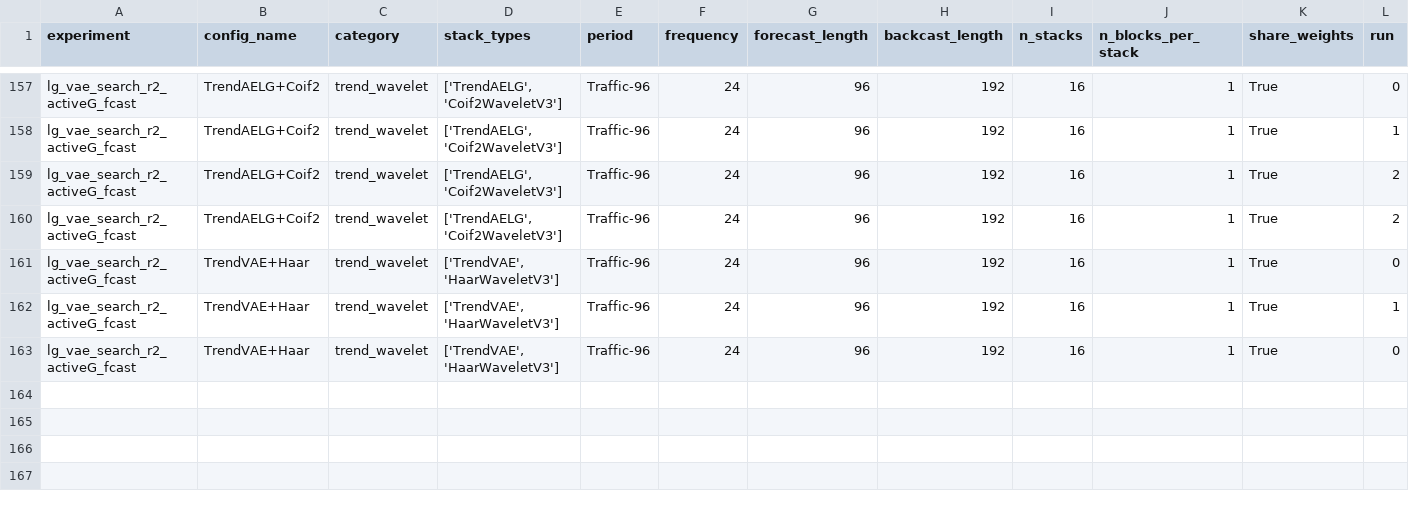
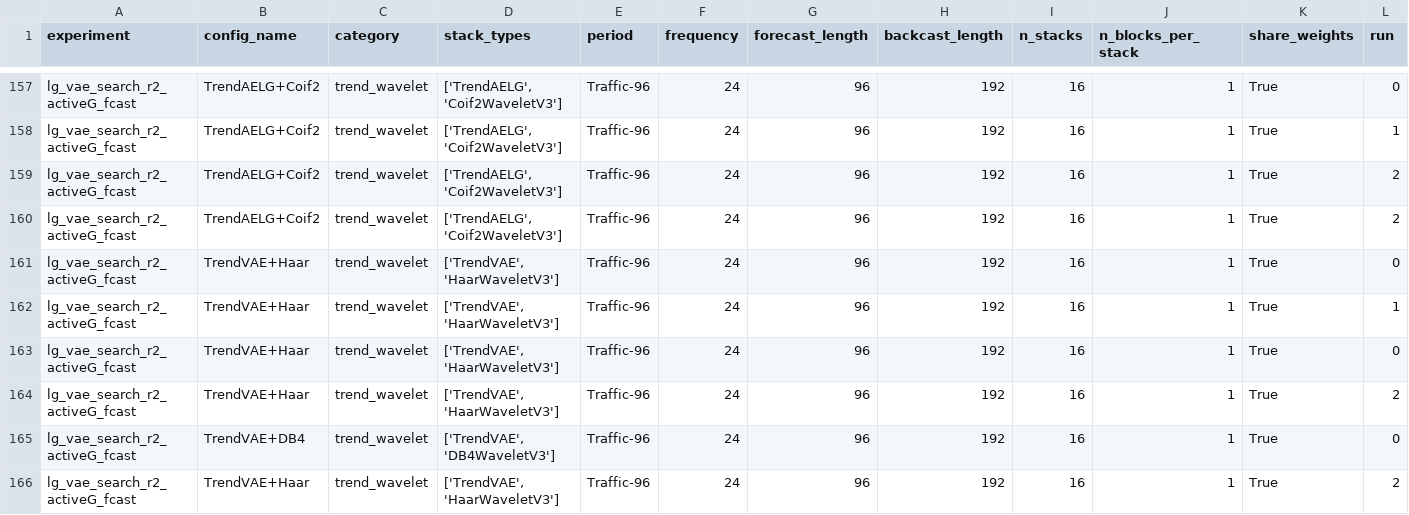
Before and after one commit to realdanielbyrne/PEN-BEATS, a CSV file: experiments/results/traffic/lg_vae_study_results.csv, drawn as a sheet; only a part is shown, gaps mark what is left out; rows hold the shown columns only; the diff names each change by its address in the sheet, - before the commit and + after, or states it on an @@ line.

Commit message:
latest results

```diff
--- a/experiments/results/traffic/lg_vae_study_results.csv
+++ b/experiments/results/traffic/lg_vae_study_results.csv
+row 164: lg_vae_search_r2_activeG_fcast | TrendVAE+Haar | trend_wavelet | ['TrendVAE', 'HaarWaveletV3'] | Traffic-96 | 24 | 96 | 192 | 16 | 1 | True | 2
+row 165: lg_vae_search_r2_activeG_fcast | TrendVAE+DB4 | trend_wavelet | ['TrendVAE', 'DB4WaveletV3'] | Traffic-96 | 24 | 96 | 192 | 16 | 1 | True | 0
+row 166: lg_vae_search_r2_activeG_fcast | TrendVAE+Haar | trend_wavelet | ['TrendVAE', 'HaarWaveletV3'] | Traffic-96 | 24 | 96 | 192 | 16 | 1 | True | 2
```
Also changed, not shown: 2 other files.
